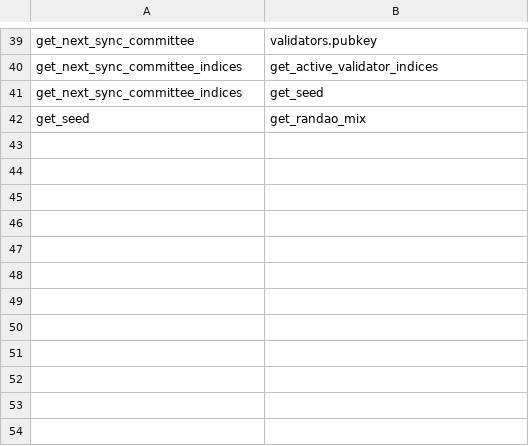
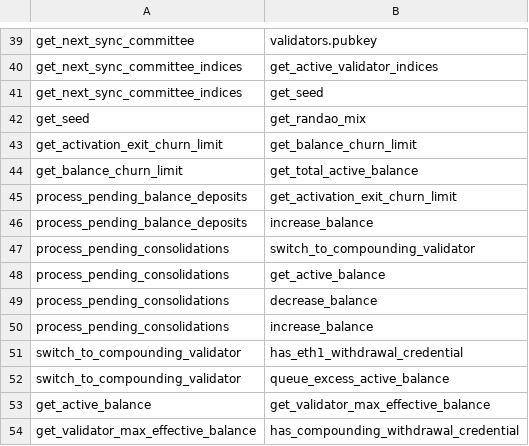
Before and after one commit to sigp/verified-consensus, a CSV file: call_db/function_calls.csv, drawn as a sheet; only a part is shown, gaps mark what is left out; the diff names each change by its address in the sheet, - before the commit and + after, or states it on an @@ line.

Commit message:
Update call_db for Electra

```diff
--- a/call_db/function_calls.csv
+++ b/call_db/function_calls.csv
+row 43: get_activation_exit_churn_limit | get_balance_churn_limit
+row 44: get_balance_churn_limit | get_total_active_balance
+row 45: process_pending_balance_deposits | get_activation_exit_churn_limit
+row 46: process_pending_balance_deposits | increase_balance
+row 47: process_pending_consolidations | switch_to_compounding_validator
+row 48: process_pending_consolidations | get_active_balance
+row 49: process_pending_consolidations | decrease_balance
+row 50: process_pending_consolidations | increase_balance
+row 51: switch_to_compounding_validator | has_eth1_withdrawal_credential
+row 52: switch_to_compounding_validator | queue_excess_active_balance
+row 53: get_active_balance | get_validator_max_effective_balance
+row 54: get_validator_max_effective_balance | has_compounding_withdrawal_credential
```
Also changed, not shown: call_db/direct_reads.csv, call_db/direct_writes.csv, 1 other file.
